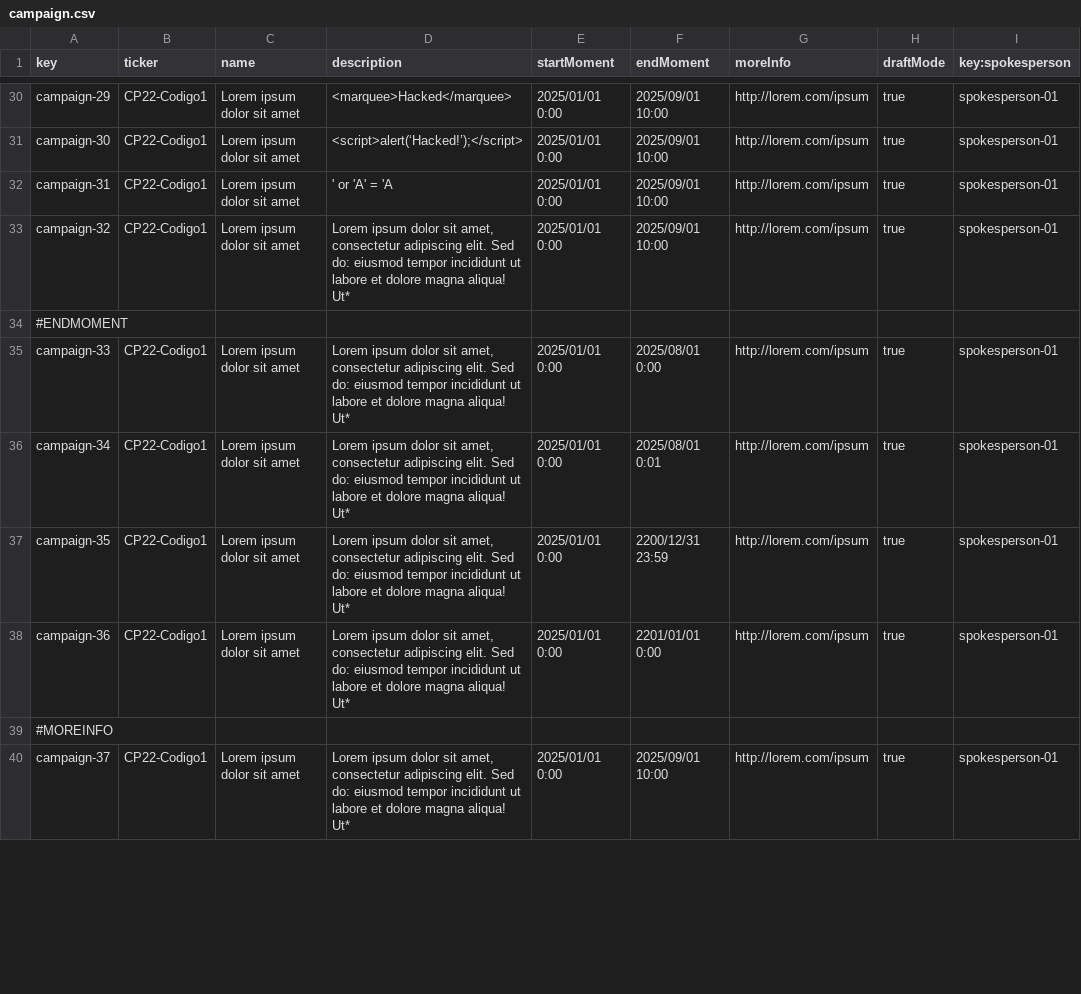
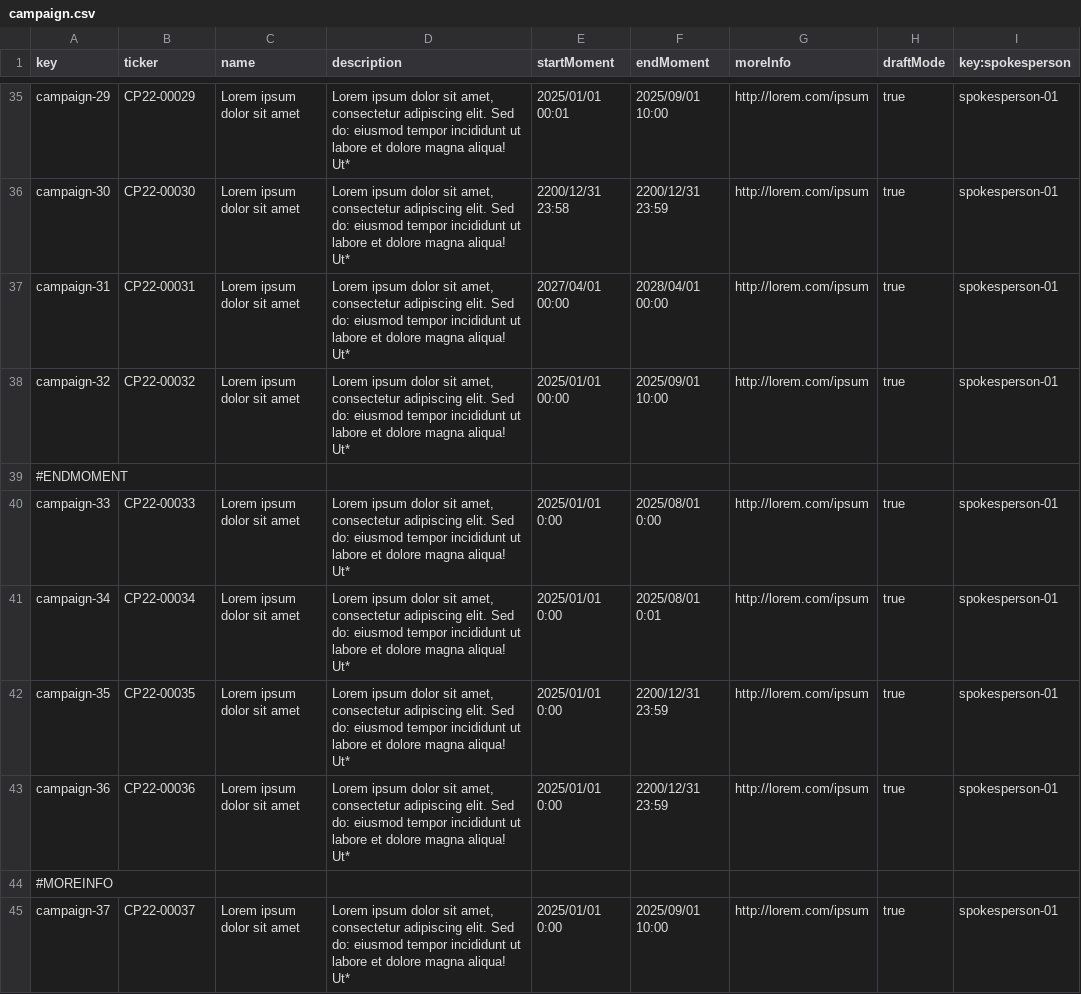
Before and after one commit to Flamyon/Acme-Starters, a CSV file: src/main/resources/WEB-INF/data/sample/batch-01/campaign.csv, drawn as a sheet; only a part is shown, gaps mark what is left out; addresses are those after the commit; the diff covers the shown part only; the diff names each change by its address in the sheet, - before the commit and + after, or states it on an @@ line.

```diff
--- a/src/main/resources/WEB-INF/data/sample/batch-01/campaign.csv
+++ b/src/main/resources/WEB-INF/data/sample/batch-01/campaign.csv
-B35 (ticker): CP22-Codigo1
+B35 (ticker): CP22-00029
-D35 (description): <marquee>Hacked</marquee>
+D35 (description): Lorem ipsum dolor sit amet, consectetur adipiscing elit. Sed do: eiusmod tempor incididunt ut labore et dolore magna aliqua! Ut*
-E35 (startMoment): 2025/01/01 0:00
+E35 (startMoment): 2025/01/01 00:01
-B36 (ticker): CP22-Codigo1
+B36 (ticker): CP22-00030
-D36 (description): <script>alert(‘Hacked!’);</script>
+D36 (description): Lorem ipsum dolor sit amet, consectetur adipiscing elit. Sed do: eiusmod tempor incididunt ut labore et dolore magna aliqua! Ut*
-E36 (startMoment): 2025/01/01 0:00
+E36 (startMoment): 2200/12/31 23:58
-F36 (endMoment): 2025/09/01 10:00
+F36 (endMoment): 2200/12/31 23:59
-B37 (ticker): CP22-Codigo1
+B37 (ticker): CP22-00031
-D37 (description): ' or 'A' = 'A
+D37 (description): Lorem ipsum dolor sit amet, consectetur adipiscing elit. Sed do: eiusmod tempor incididunt ut labore et dolore magna aliqua! Ut*
-E37 (startMoment): 2025/01/01 0:00
+E37 (startMoment): 2027/04/01 00:00
-F37 (endMoment): 2025/09/01 10:00
+F37 (endMoment): 2028/04/01 00:00
-B38 (ticker): CP22-Codigo1
+B38 (ticker): CP22-00032
-E38 (startMoment): 2025/01/01 0:00
+E38 (startMoment): 2025/01/01 00:00
-B40 (ticker): CP22-Codigo1
+B40 (ticker): CP22-00033
-B41 (ticker): CP22-Codigo1
+B41 (ticker): CP22-00034
-B42 (ticker): CP22-Codigo1
+B42 (ticker): CP22-00035
-B43 (ticker): CP22-Codigo1
+B43 (ticker): CP22-00036
-F43 (endMoment): 2201/01/01 0:00
+F43 (endMoment): 2200/12/31 23:59
-B45 (ticker): CP22-Codigo1
+B45 (ticker): CP22-00037
```
Also changed, not shown: 5 added rows and 45 edited cells elsewhere in this file, src/main/resources/WEB-INF/data/errata/batch-01/campaign.csv, src/main/resources/WEB-INF/data/errata/batch-01/milestone.csv, 9 other files.
